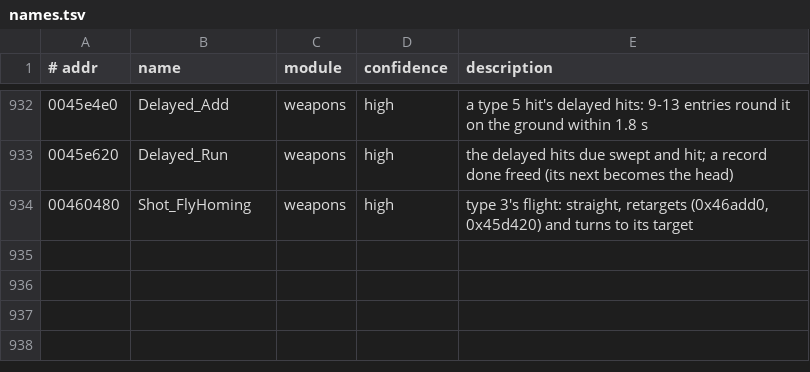
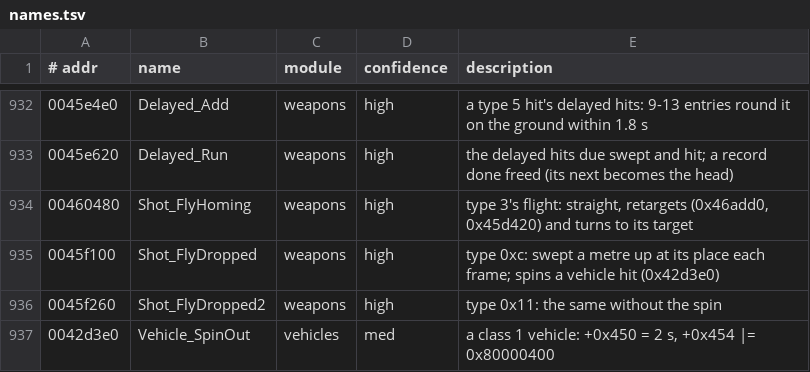
Before and after one commit to emdzej/openi76, a TSV file: tools/ghidra/names.tsv, drawn as a sheet; only a part is shown, gaps mark what is left out.

```diff
--- a/tools/ghidra/names.tsv
+++ b/tools/ghidra/names.tsv
@@ -934 +934,4 @@
 00460480	Shot_FlyHoming	weapons	high	type 3's flight: straight, retargets (0x46add0, 0x45d420) and turns to its target
+0045f100	Shot_FlyDropped	weapons	high	type 0xc: swept a metre up at its place each frame; spins a vehicle hit (0x42d3e0)
+0045f260	Shot_FlyDropped2	weapons	high	type 0x11: the same without the spin
+0042d3e0	Vehicle_SpinOut	vehicles	med	a class 1 vehicle: +0x450 = 2 s, +0x454 |= 0x80000400
```
Also changed, not shown: 3 other files.
